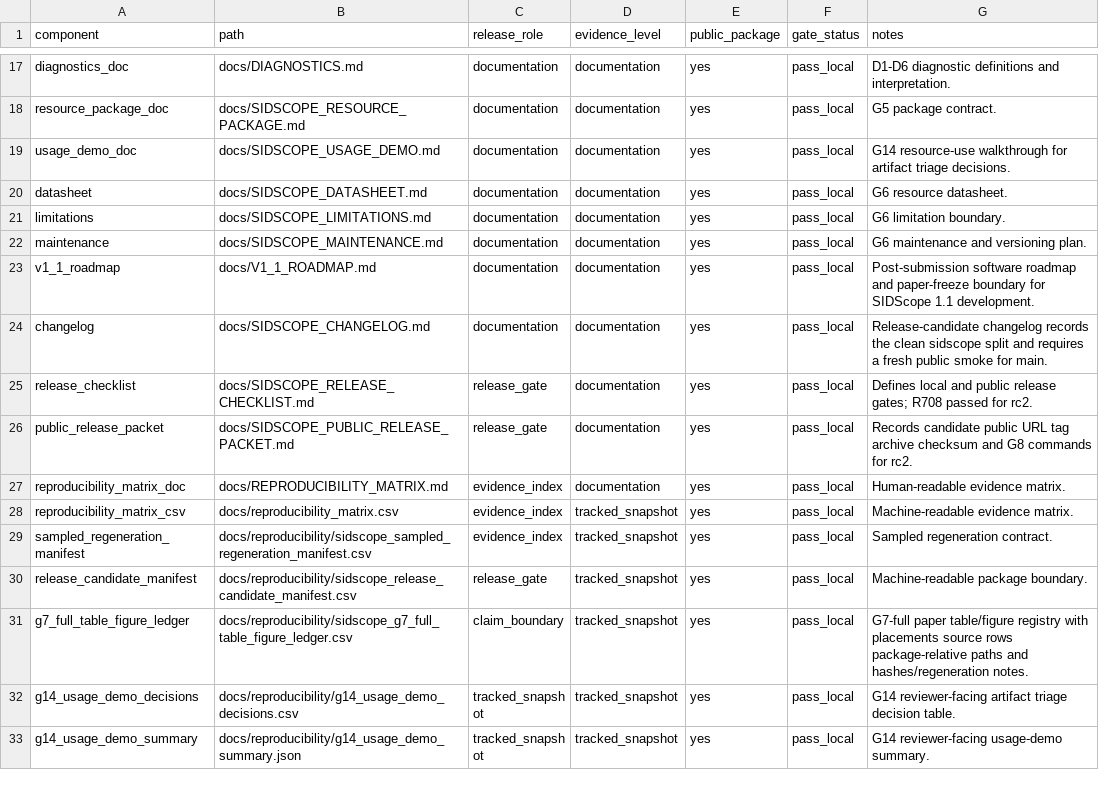
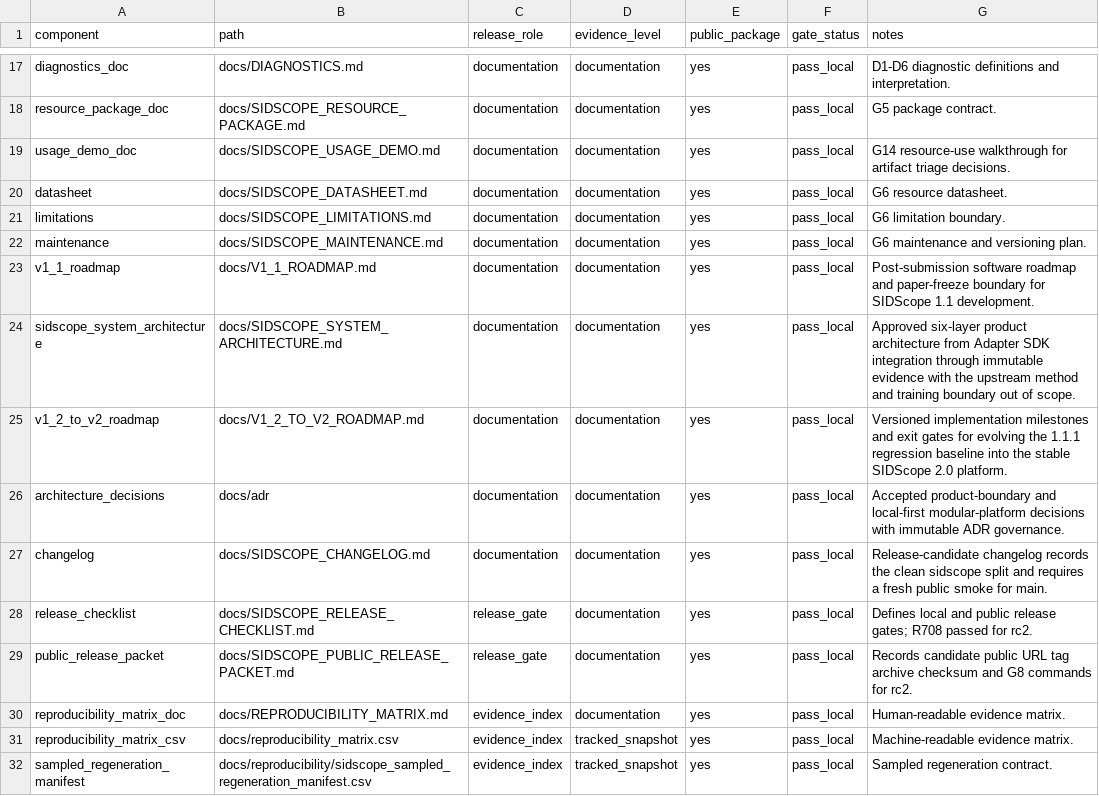
Before and after one commit to jdding/SIDscope, a CSV file: docs/reproducibility/sidscope_release_candidate_manifest.csv, drawn as a sheet; only a part is shown, gaps mark what is left out; the shorter side is filled out with more unchanged rows.

Commit message:
docs: define SIDScope 2.0 system architecture

```diff
--- a/docs/reproducibility/sidscope_release_candidate_manifest.csv
+++ b/docs/reproducibility/sidscope_release_candidate_manifest.csv
@@ -23,2 +23,5 @@ maintenance,docs/SIDSCOPE_MAINTENANCE.md,documentation,documentation,yes,pass_lo
 v1_1_roadmap,docs/V1_1_ROADMAP.md,documentation,documentation,yes,pass_local,Post-submission software roadmap and paper-freeze boundary for SIDScope 1.1 development.
+sidscope_system_architecture,docs/SIDSCOPE_SYSTEM_ARCHITECTURE.md,documentation,documentation,yes,pass_local,Approved six-layer product architecture from Adapter SDK integration through immutable evidence with the upstream method and training boundary out of scope.
+v1_2_to_v2_roadmap,docs/V1_2_TO_V2_ROADMAP.md,documentation,documentation,yes,pass_local,Versioned implementation milestones and exit gates for evolving the 1.1.1 regression baseline into the stable SIDScope 2.0 platform.
+architecture_decisions,docs/adr,documentation,documentation,yes,pass_local,Accepted product-boundary and local-first modular-platform decisions with immutable ADR governance.
 changelog,docs/SIDSCOPE_CHANGELOG.md,documentation,documentation,yes,pass_local,Release-candidate changelog records the clean sidscope split and requires a fresh public smoke for main.
```
Also changed, not shown: 12 other files.
